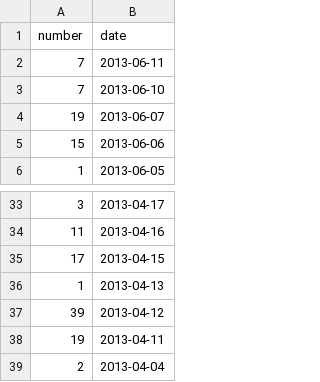
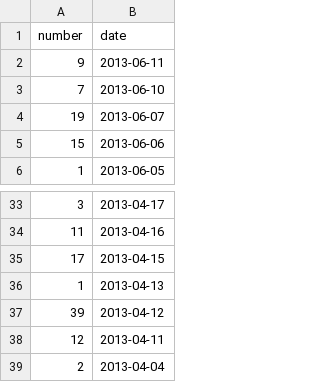
Before and after one commit to hoaproject/Static, a TSV file: Data/Central_commits_since_2months.tsv, drawn as a sheet; only a part is shown, gaps mark what is left out.

Commit message:
[auto] Update data.

```diff
--- a/Data/Central_commits_since_2months.tsv
+++ b/Data/Central_commits_since_2months.tsv
@@ -1,3 +1,3 @@
 number	date
-7	2013-06-11
+9	2013-06-11
 7	2013-06-10
@@ -37,3 +37,3 @@ number	date
 39	2013-04-12
-19	2013-04-11
+12	2013-04-11
 2	2013-04-04
```
